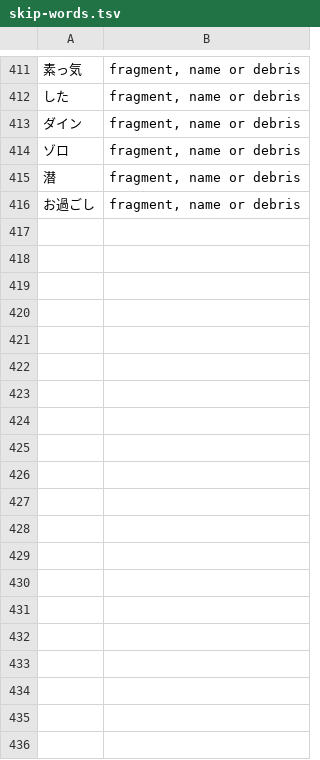
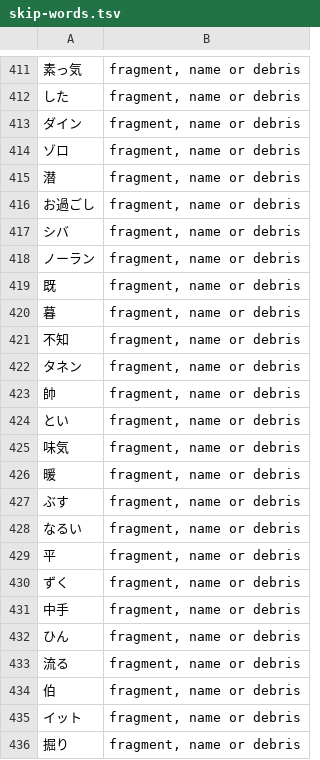
Before and after one commit to lobster2k25/mongol-dict, a TSV file: ja-mn/tools/skip-words.tsv, drawn as a sheet; only a part is shown, gaps mark what is left out; the diff covers the shown part only.

```diff
--- a/ja-mn/tools/skip-words.tsv
+++ b/ja-mn/tools/skip-words.tsv
@@ -416 +416,21 @@
 お過ごし	fragment, name or debris
+シバ	fragment, name or debris
+ノーラン	fragment, name or debris
+既	fragment, name or debris
+暮	fragment, name or debris
+不知	fragment, name or debris
+タネン	fragment, name or debris
+帥	fragment, name or debris
+とい	fragment, name or debris
+味気	fragment, name or debris
+暖	fragment, name or debris
+ぶす	fragment, name or debris
+なるい	fragment, name or debris
+平	fragment, name or debris
+ずく	fragment, name or debris
+中手	fragment, name or debris
+ひん	fragment, name or debris
+流る	fragment, name or debris
+伯	fragment, name or debris
+イット	fragment, name or debris
+掘り	fragment, name or debris
```
Also changed, not shown: 40 added rows elsewhere in this file, 23 other files.
